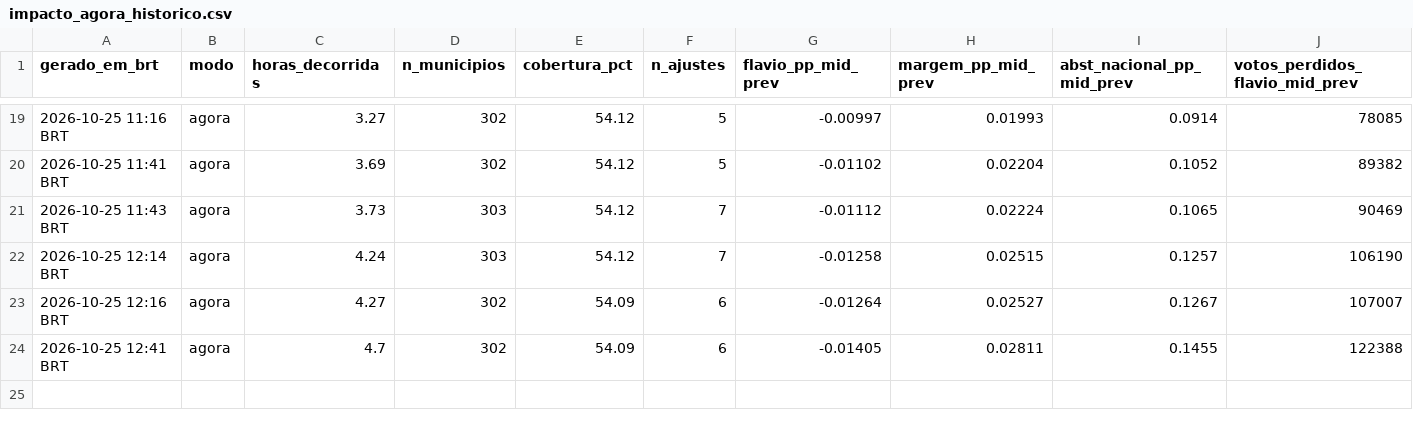
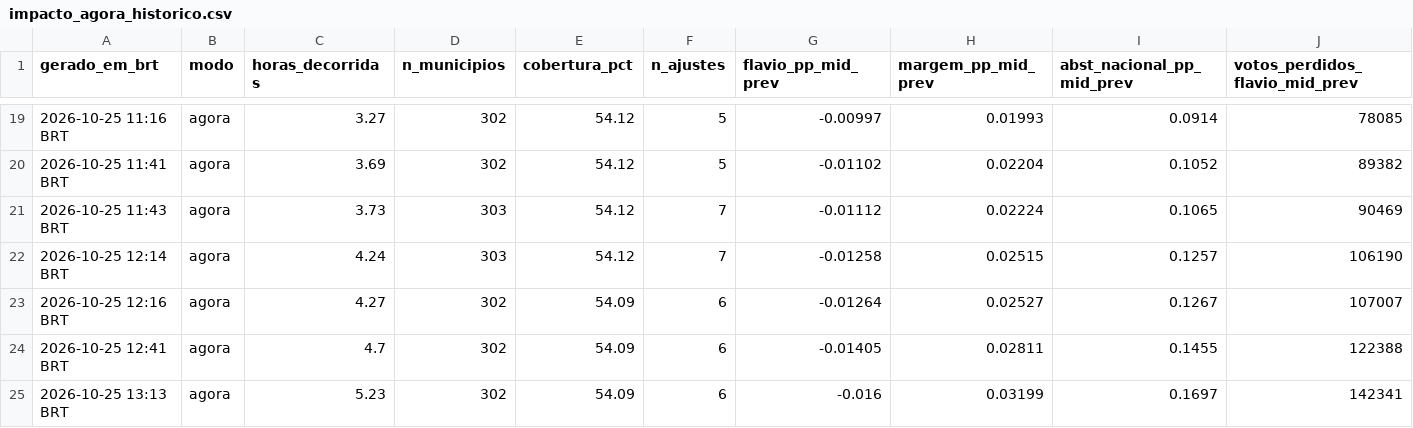
Before and after one commit to andersonsoaresdev2025/chuva-abstencao-2turno-2026, a CSV file: data/impacto/atualizacoes/impacto_agora_historico.csv, drawn as a sheet; only a part is shown, gaps mark what is left out; rows hold the shown columns only; the diff names each change by its address in the sheet, - before the commit and + after, or states it on an @@ line.

```diff
--- a/data/impacto/atualizacoes/impacto_agora_historico.csv
+++ b/data/impacto/atualizacoes/impacto_agora_historico.csv
+row 25: 2026-10-25 13:13 BRT | agora | 5.23 | 302 | 54.09 | 6 | -0.016 | 0.03199 | 0.1697 | 142341
```
Also changed, not shown: data/clima/atualizacoes/precip_horaria_latest.csv, data/clima/atualizacoes/risco_chuva_estados_latest.csv, 16 other files.
